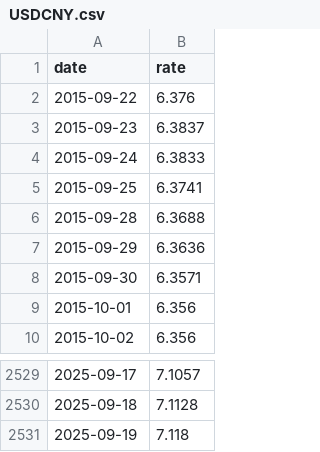
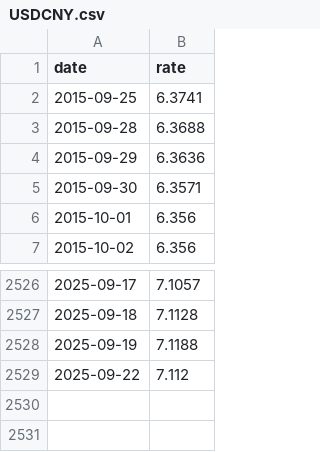
Before and after one commit to stSoftwareAU/GRQ-FX-validation, a CSV file: docs/data/USDCNY.csv, drawn as a sheet; only a part is shown, gaps mark what is left out.

```diff
--- a/docs/data/USDCNY.csv
+++ b/docs/data/USDCNY.csv
@@ -1,5 +1,2 @@
 date,rate
-2015-09-22,6.376
-2015-09-23,6.3837
-2015-09-24,6.3833
 2015-09-25,6.3741
@@ -2530,2 +2527,3 @@ date,rate
 2025-09-18,7.1128
-2025-09-19,7.118
+2025-09-19,7.1188
+2025-09-22,7.112
```
Also changed, not shown: 2 other files.
